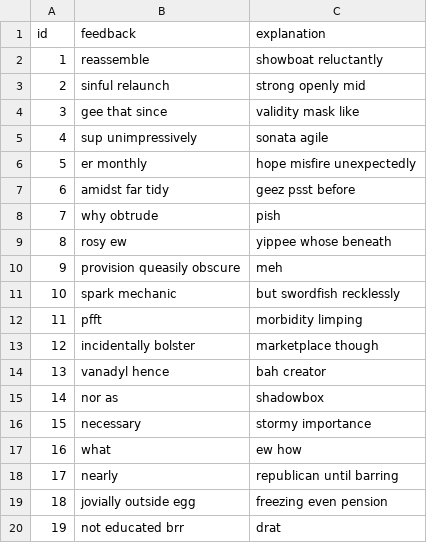
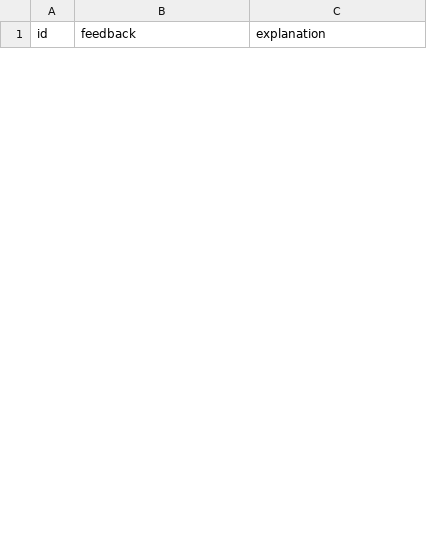
Before and after one commit to PaulF005/f26-Crystal-03, a CSV file: src/main/resources/config/liquibase/fake-data/feedback.csv, drawn as a sheet; only a part is shown; removed rows and columns are numbered as before the commit, all else as after; the diff covers the shown part only; the diff names each change by its address in the sheet, - before the commit and + after, or states it on an @@ line.

```diff
--- a/src/main/resources/config/liquibase/fake-data/feedback.csv
+++ b/src/main/resources/config/liquibase/fake-data/feedback.csv
-row 2: 1 | reassemble | showboat reluctantly
-row 3: 2 | sinful relaunch | strong openly mid
-row 4: 3 | gee that since | validity mask like
-row 5: 4 | sup unimpressively | sonata agile
-row 6: 5 | er monthly | hope misfire unexpectedly
-row 7: 6 | amidst far tidy | geez psst before
-row 8: 7 | why obtrude | pish
-row 9: 8 | rosy ew | yippee whose beneath
-row 10: 9 | provision queasily obscure | meh
-row 11: 10 | spark mechanic | but swordfish recklessly
-row 12: 11 | pfft | morbidity limping
-row 13: 12 | incidentally bolster | marketplace though
-row 14: 13 | vanadyl hence | bah creator
-row 15: 14 | nor as | shadowbox
-row 16: 15 | necessary | stormy importance
-row 17: 16 | what | ew how
-row 18: 17 | nearly | republican until barring
-row 19: 18 | jovially outside egg | freezing even pension
-row 20: 19 | not educated brr | drat
```
Also changed, not shown: 3 added rows and 11 removed rows elsewhere in this file, src/main/resources/config/liquibase/fake-data/concept.csv, 3 other files.
